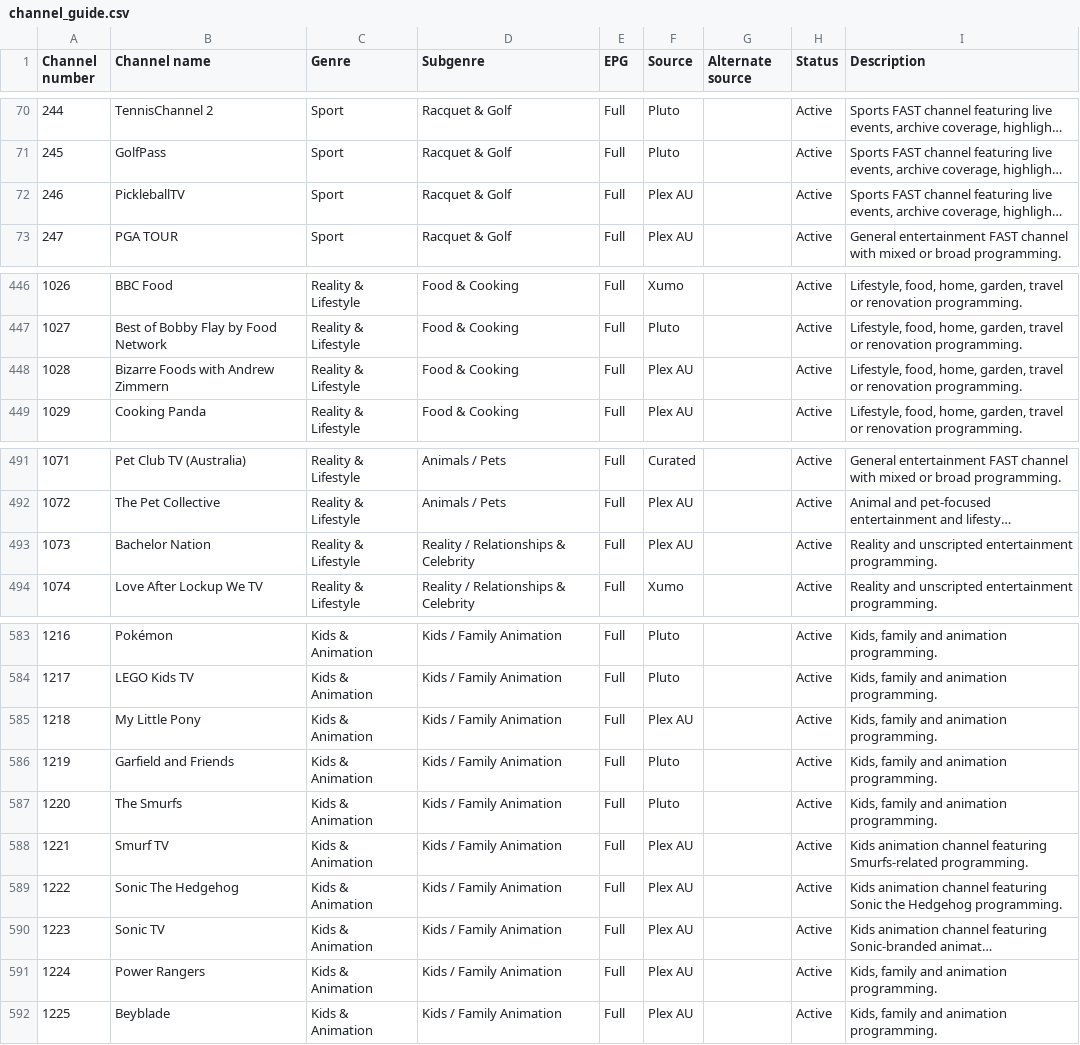
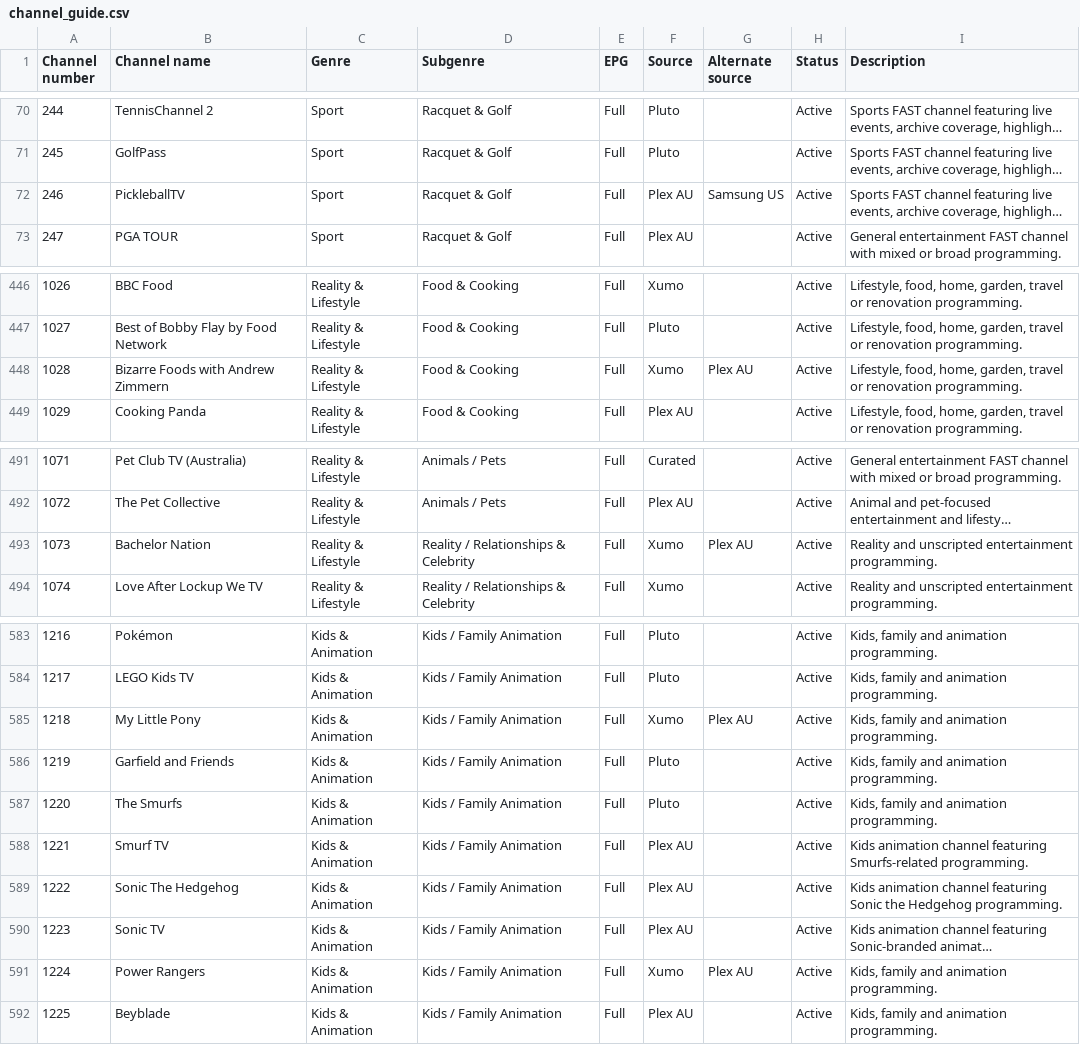
Before and after one commit to safetyblade/autv, a CSV file: channel_guide.csv, drawn as a sheet; only a part is shown, gaps mark what is left out; long unchanged cells end in …; the diff covers the shown part only; the diff names each change by its address in the sheet, - before the commit and + after, or states it on an @@ line.

Commit message:
data: repair missing channels with preferred sources

```diff
--- a/channel_guide.csv
+++ b/channel_guide.csv
-G72 (Alternate source): (empty)
+G72 (Alternate source): Samsung US
-F448 (Source): Plex AU
+F448 (Source): Xumo
-G448 (Alternate source): (empty)
+G448 (Alternate source): Plex AU
-F493 (Source): Plex AU
+F493 (Source): Xumo
-G493 (Alternate source): (empty)
+G493 (Alternate source): Plex AU
-F585 (Source): Plex AU
+F585 (Source): Xumo
-G585 (Alternate source): (empty)
+G585 (Alternate source): Plex AU
-F591 (Source): Plex AU
+F591 (Source): Xumo
-G591 (Alternate source): (empty)
+G591 (Alternate source): Plex AU
```
Also changed, not shown: 10 edited cells elsewhere in this file.
